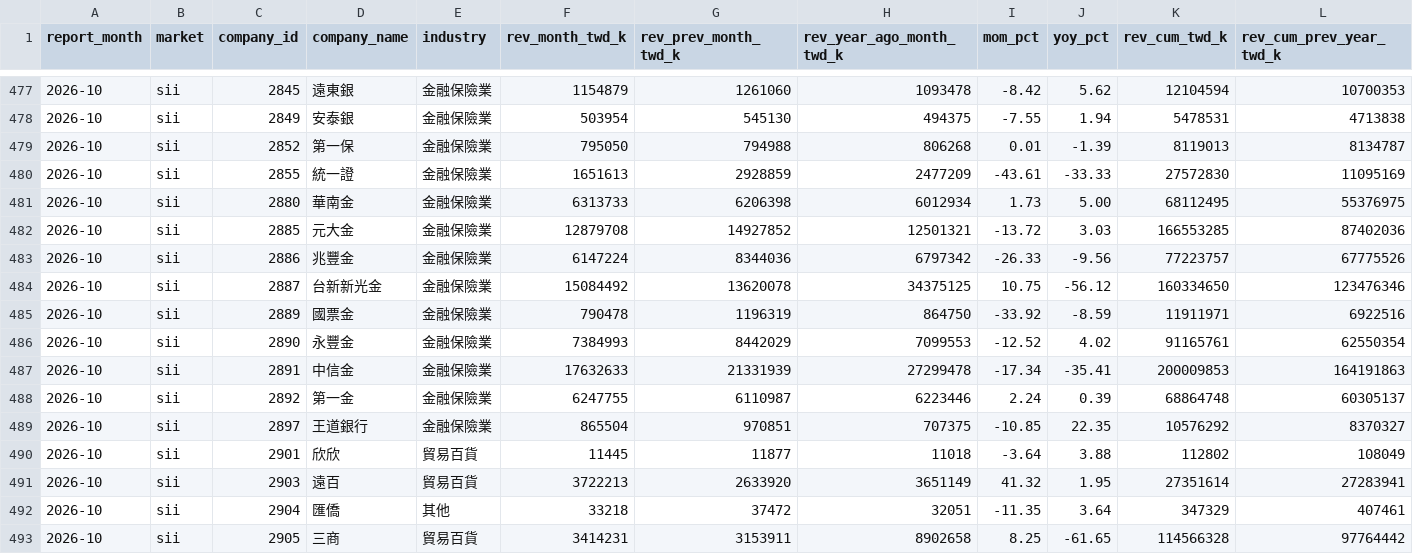
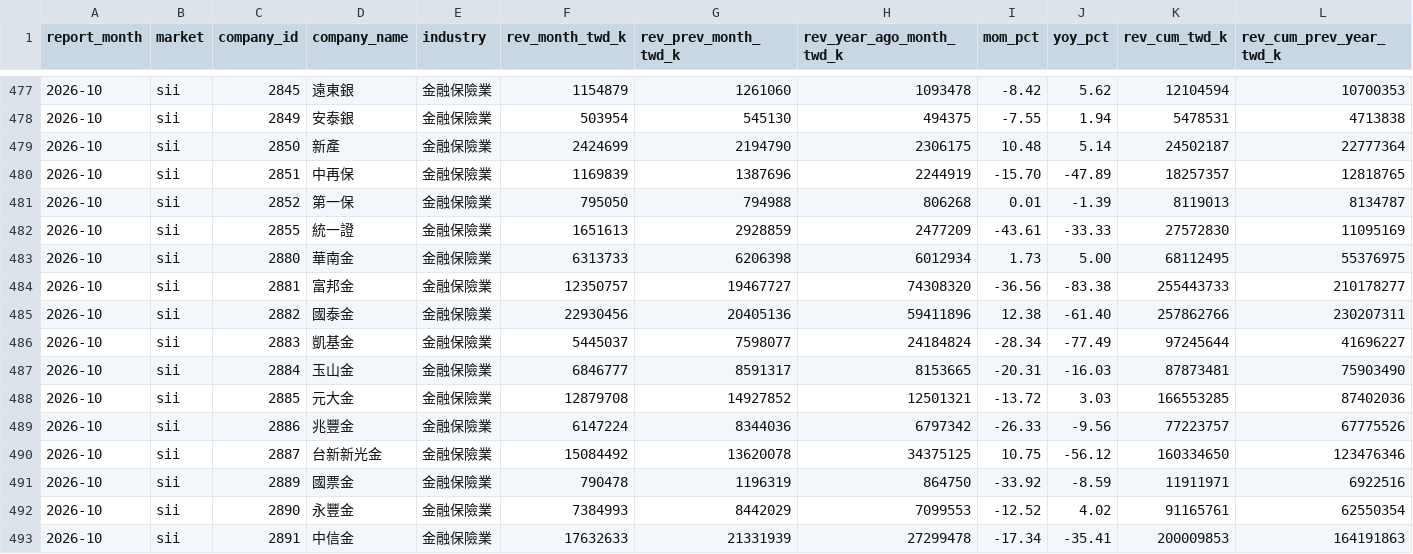
Before and after one commit to Jim-Lohse/investment-lab, a CSV file: data/taiwan/monthly_revenue/2026-10_sii.csv, drawn as a sheet; only a part is shown, gaps mark what is left out; the shorter side is filled out with more unchanged rows; rows hold the shown columns only; the diff names each change by its address in the sheet, - before the commit and + after, or states it on an @@ line.

```diff
--- a/data/taiwan/monthly_revenue/2026-10_sii.csv
+++ b/data/taiwan/monthly_revenue/2026-10_sii.csv
+row 479: 2026-10 | sii | 2850 | 新產 | 金融保險業 | 2424699 | 2194790 | 2306175 | 10.48 | 5.14 | 24502187 | 22777364
+row 480: 2026-10 | sii | 2851 | 中再保 | 金融保險業 | 1169839 | 1387696 | 2244919 | -15.70 | -47.89 | 18257357 | 12818765
+row 484: 2026-10 | sii | 2881 | 富邦金 | 金融保險業 | 12350757 | 19467727 | 74308320 | -36.56 | -83.38 | 255443733 | 210178277
+row 485: 2026-10 | sii | 2882 | 國泰金 | 金融保險業 | 22930456 | 20405136 | 59411896 | 12.38 | -61.40 | 257862766 | 230207311
+row 486: 2026-10 | sii | 2883 | 凱基金 | 金融保險業 | 5445037 | 7598077 | 24184824 | -28.34 | -77.49 | 97245644 | 41696227
+row 487: 2026-10 | sii | 2884 | 玉山金 | 金融保險業 | 6846777 | 8591317 | 8153665 | -20.31 | -16.03 | 87873481 | 75903490
```
Also changed, not shown: data/derived/positioning_weekly.csv, data/derived/taiwan_signals.csv, 19 other files.
